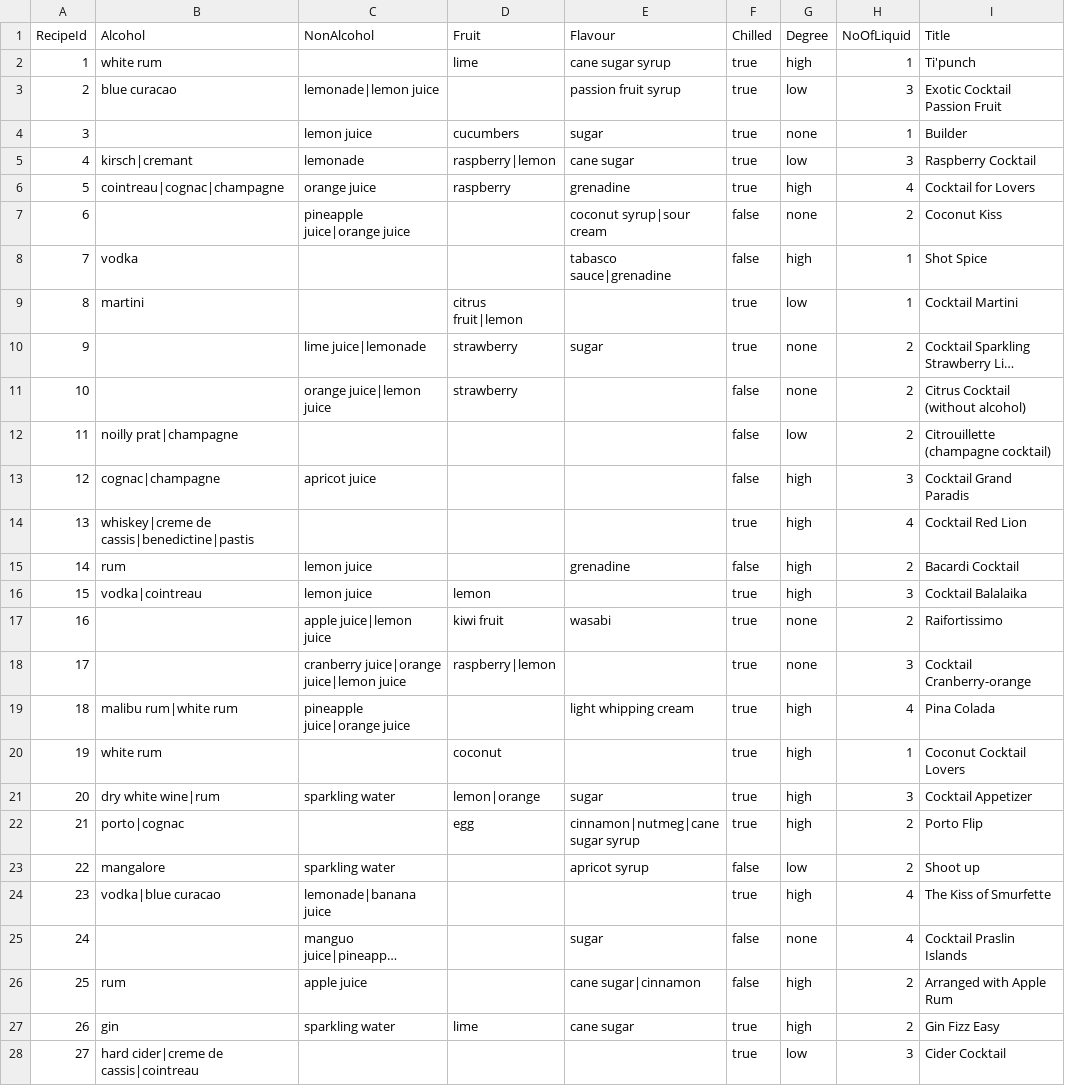
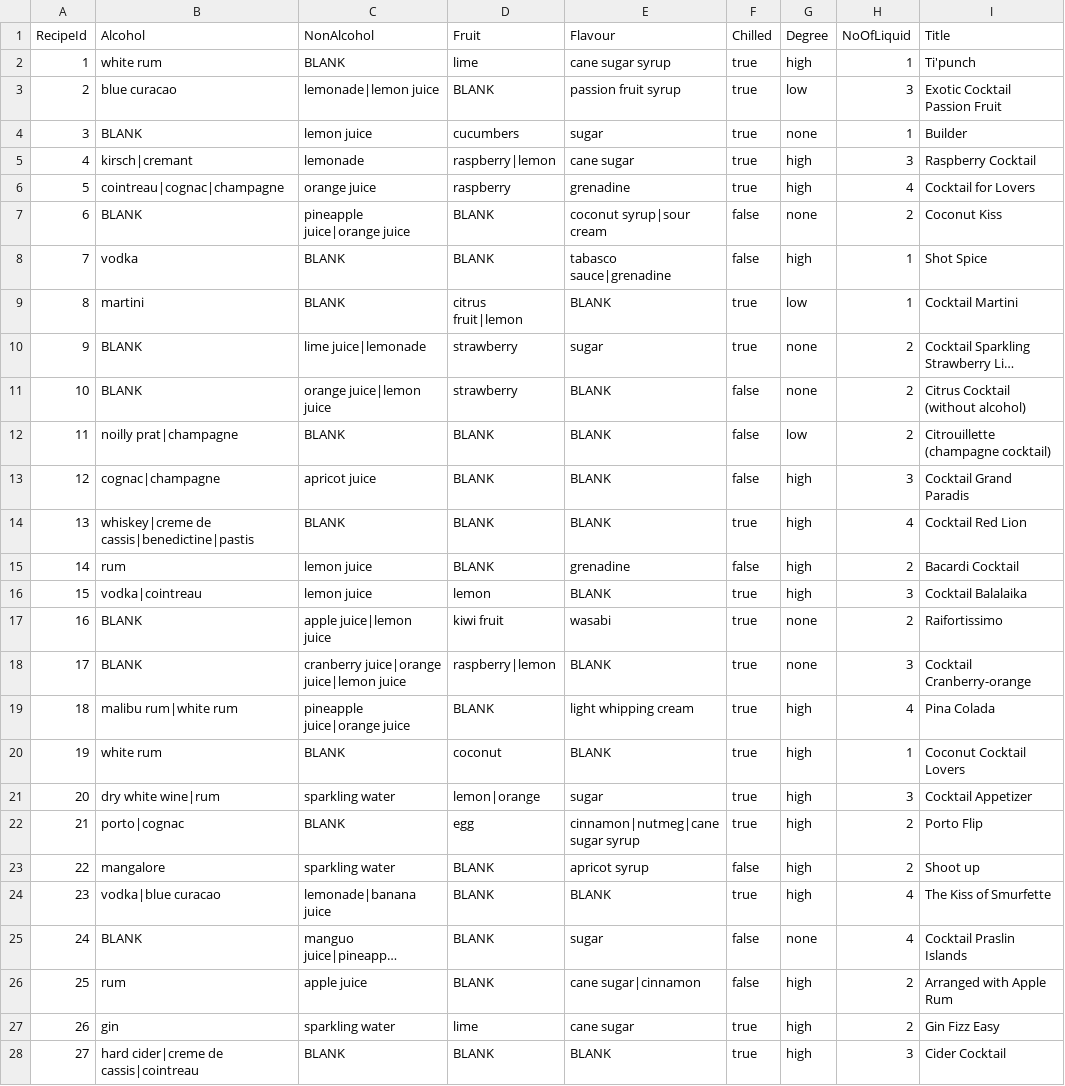
Before and after one commit to rafael977/beverage-recipe, a CSV file: data/recipes.csv, drawn as a sheet; only a part is shown; long unchanged cells end in …; the diff covers the shown part only; the diff names each change by its address in the sheet, - before the commit and + after, or states it on an @@ line.

```diff
--- a/data/recipes.csv
+++ b/data/recipes.csv
-C2 (NonAlcohol): (empty)
+C2 (NonAlcohol): BLANK
-D3 (Fruit): (empty)
+D3 (Fruit): BLANK
-B4 (Alcohol): (empty)
+B4 (Alcohol): BLANK
-G5 (Degree): low
+G5 (Degree): high
-B7 (Alcohol): (empty)
+B7 (Alcohol): BLANK
-D7:D8 (Fruit): (empty)
+D7:D8 (Fruit): BLANK
-C8:C9 (NonAlcohol): (empty)
+C8:C9 (NonAlcohol): BLANK
-E9 (Flavour): (empty)
+E9 (Flavour): BLANK
-B10:B11 (Alcohol): (empty)
+B10:B11 (Alcohol): BLANK
-E11:E14 (Flavour): (empty)
+E11:E14 (Flavour): BLANK
-C12 (NonAlcohol): (empty)
+C12 (NonAlcohol): BLANK
-D12:D15 (Fruit): (empty)
+D12:D15 (Fruit): BLANK
-C14 (NonAlcohol): (empty)
+C14 (NonAlcohol): BLANK
-E16 (Flavour): (empty)
+E16 (Flavour): BLANK
-B17:B18 (Alcohol): (empty)
+B17:B18 (Alcohol): BLANK
-E18 (Flavour): (empty)
+E18 (Flavour): BLANK
-D19 (Fruit): (empty)
+D19 (Fruit): BLANK
-C20 (NonAlcohol): (empty)
+C20 (NonAlcohol): BLANK
-E20 (Flavour): (empty)
+E20 (Flavour): BLANK
-C22 (NonAlcohol): (empty)
+C22 (NonAlcohol): BLANK
-D23:D26 (Fruit): (empty)
+D23:D26 (Fruit): BLANK
-G23 (Degree): low
+G23 (Degree): high
-E24 (Flavour): (empty)
+E24 (Flavour): BLANK
-B25 (Alcohol): (empty)
+B25 (Alcohol): BLANK
-C28 (NonAlcohol): (empty)
+C28 (NonAlcohol): BLANK
-D28 (Fruit): (empty)
+D28 (Fruit): BLANK
-E28 (Flavour): (empty)
+E28 (Flavour): BLANK
-G28 (Degree): low
+G28 (Degree): high
```
Also changed, not shown: 114 edited cells elsewhere in this file, 2 other files.
